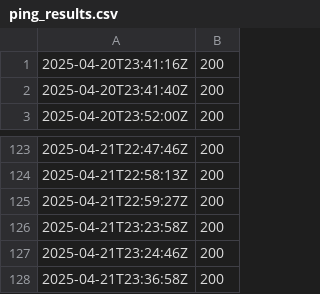
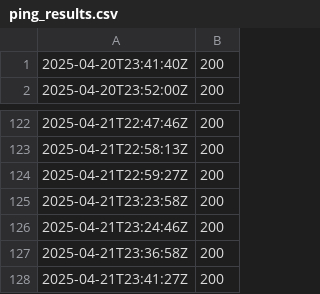
Before and after one commit to Karannkx/Kxshare, a CSV file: ping_results.csv, drawn as a sheet; only a part is shown, gaps mark what is left out; removed rows and columns are numbered as before the commit, all else as after; the diff names each change by its address in the sheet, - before the commit and + after, or states it on an @@ line.

```diff
--- a/ping_results.csv
+++ b/ping_results.csv
-row 1: 2025-04-20T23:41:16Z | 200
+row 128: 2025-04-21T23:41:27Z | 200
```
